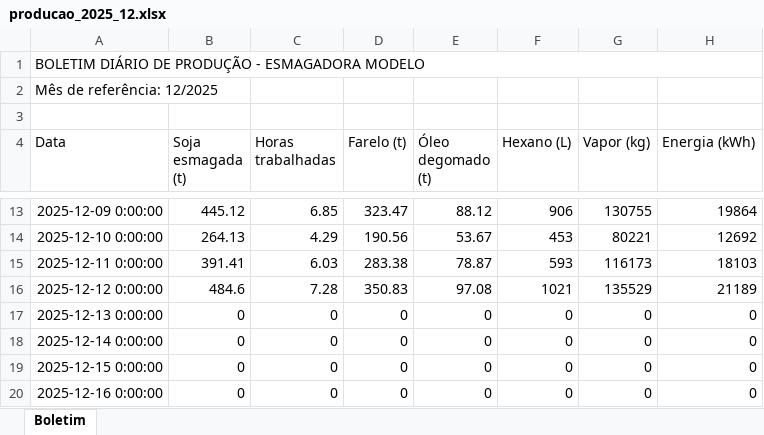
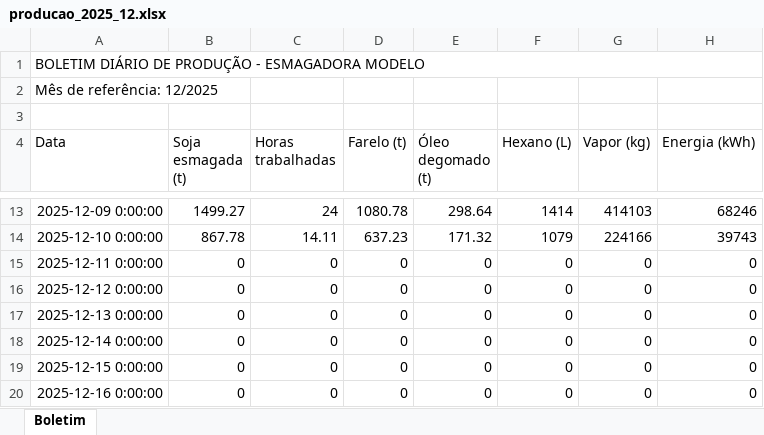
Before and after one commit to FernandoGali/portfolio-dados, an Excel workbook: 00-esmagadora-modelo/dados_sujos/apontamentos_mensais/producao_2025_12.xlsx, sheet Boletim, drawn as a sheet; only a part is shown, gaps mark what is left out; values as stored, in another font and other column widths than the file's, no borders; the diff covers the shown part only; the diff names each change by its address in the sheet, - before the commit and + after, or states it on an @@ line.

```diff
--- a/00-esmagadora-modelo/dados_sujos/apontamentos_mensais/producao_2025_12.xlsx (sheet Boletim)
+++ b/00-esmagadora-modelo/dados_sujos/apontamentos_mensais/producao_2025_12.xlsx (sheet Boletim)
-B13 (Soja esmagada (t)): 445.12
+B13 (Soja esmagada (t)): 1499.27
-C13 (Horas trabalhadas): 6.85
+C13 (Horas trabalhadas): 24
-D13 (Farelo (t)): 323.47
+D13 (Farelo (t)): 1080.78
-E13 (Óleo degomado (t)): 88.12
+E13 (Óleo degomado (t)): 298.64
-F13 (Hexano (L)): 906
+F13 (Hexano (L)): 1414
-G13 (Vapor (kg)): 130755
+G13 (Vapor (kg)): 414103
-H13 (Energia (kWh)): 19864
+H13 (Energia (kWh)): 68246
-B14 (Soja esmagada (t)): 264.13
+B14 (Soja esmagada (t)): 867.78
-C14 (Horas trabalhadas): 4.29
+C14 (Horas trabalhadas): 14.11
-D14 (Farelo (t)): 190.56
+D14 (Farelo (t)): 637.23
-E14 (Óleo degomado (t)): 53.67
+E14 (Óleo degomado (t)): 171.32
-F14 (Hexano (L)): 453
+F14 (Hexano (L)): 1079
-G14 (Vapor (kg)): 80221
+G14 (Vapor (kg)): 224166
-H14 (Energia (kWh)): 12692
+H14 (Energia (kWh)): 39743
-B15 (Soja esmagada (t)): 391.41
+B15 (Soja esmagada (t)): 0
-C15 (Horas trabalhadas): 6.03
+C15 (Horas trabalhadas): 0
-D15 (Farelo (t)): 283.38
+D15 (Farelo (t)): 0
-E15 (Óleo degomado (t)): 78.87
+E15 (Óleo degomado (t)): 0
-F15 (Hexano (L)): 593
+F15 (Hexano (L)): 0
-G15 (Vapor (kg)): 116173
+G15 (Vapor (kg)): 0
-H15 (Energia (kWh)): 18103
+H15 (Energia (kWh)): 0
-B16 (Soja esmagada (t)): 484.6
+B16 (Soja esmagada (t)): 0
-C16 (Horas trabalhadas): 7.28
+C16 (Horas trabalhadas): 0
-D16 (Farelo (t)): 350.83
+D16 (Farelo (t)): 0
-E16 (Óleo degomado (t)): 97.08
+E16 (Óleo degomado (t)): 0
-F16 (Hexano (L)): 1021
+F16 (Hexano (L)): 0
-G16 (Vapor (kg)): 135529
+G16 (Vapor (kg)): 0
-H16 (Energia (kWh)): 21189
+H16 (Energia (kWh)): 0
```
Also changed, not shown: 63 edited cells elsewhere in this sheet, 00-esmagadora-modelo/dados_sujos/apontamentos_mensais/producao_2025_07.xlsx, 00-esmagadora-modelo/dados_sujos/apontamentos_mensais/producao_2025_08.xlsx, 26 other files.
